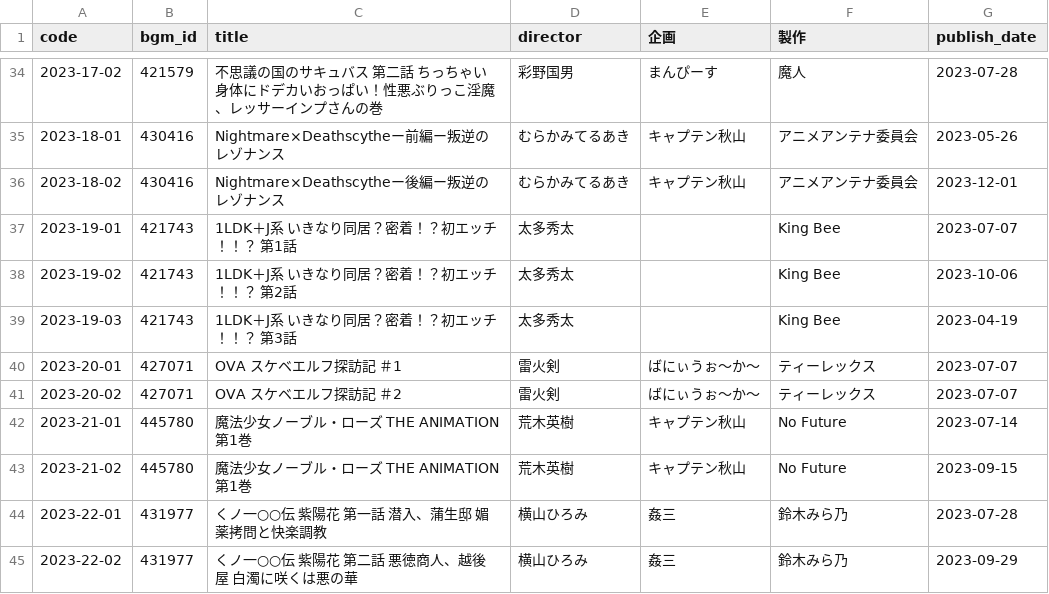
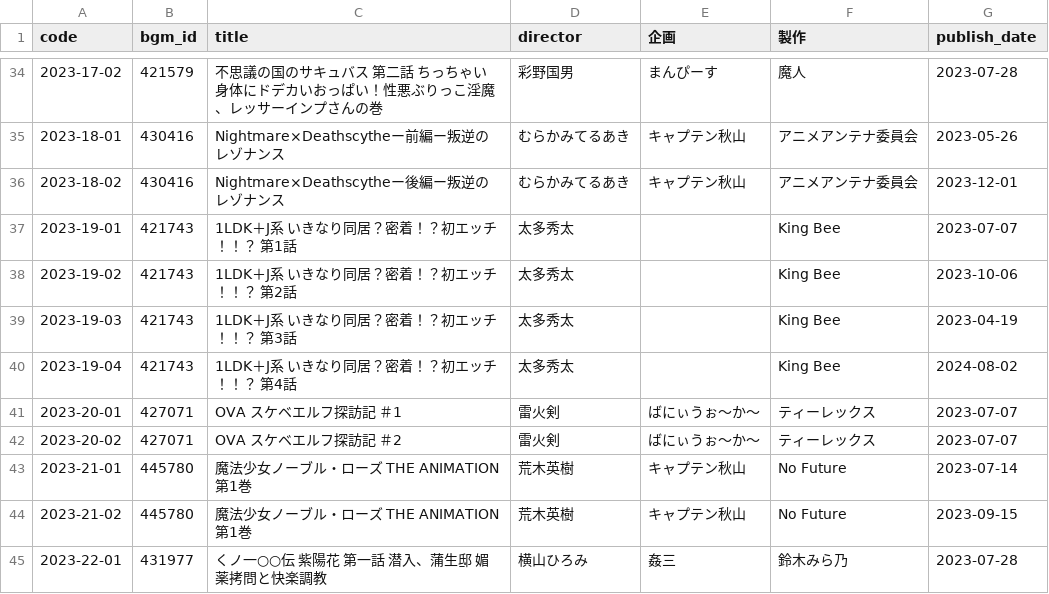
Before and after one commit to gsxhnd/jaha_data, a CSV file: db_2023.csv, drawn as a sheet; only a part is shown, gaps mark what is left out; the shorter side is filled out with more unchanged rows; the diff names each change by its address in the sheet, - before the commit and + after, or states it on an @@ line.

```diff
--- a/db_2023.csv
+++ b/db_2023.csv
+row 40: 2023-19-04 | 421743 | 1LDK＋J系 いきなり同居？密着！？初エッチ！！？ 第4話 | 太多秀太 |  | King Bee | 2024-08-02
```
Also changed, not shown: db_2021.csv, db_2024.csv.
